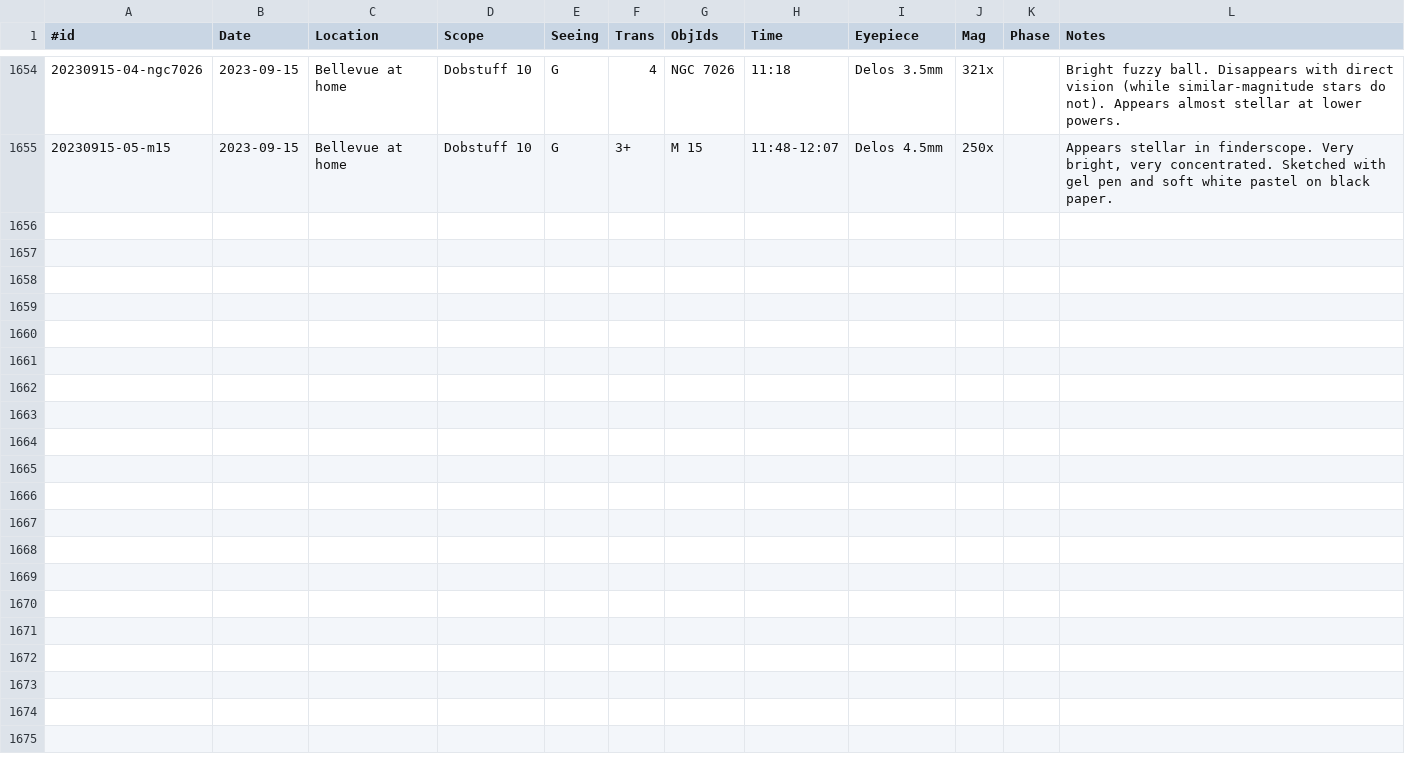
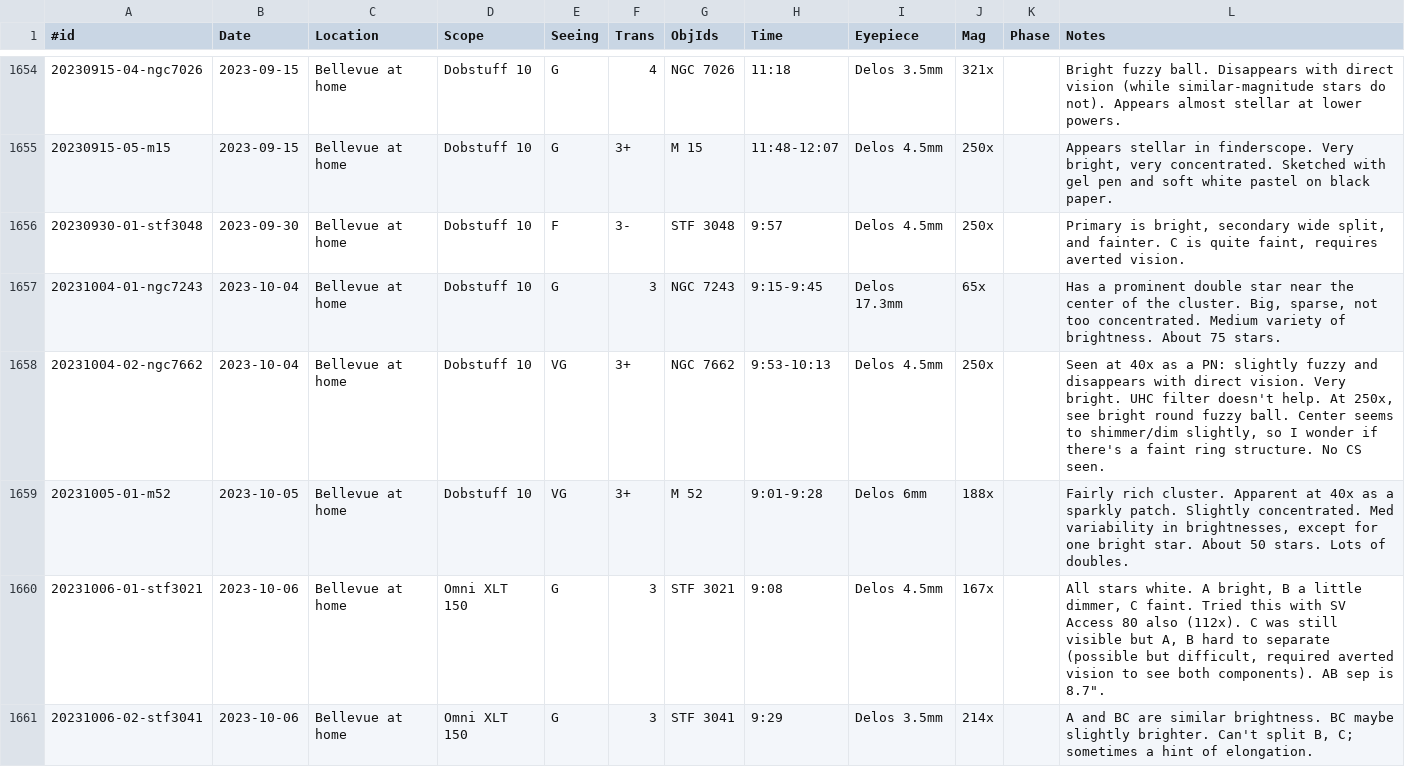
Before and after one commit to jonathanacross/astrodb, a TSV file: data/observations.tsv, drawn as a sheet; only a part is shown, gaps mark what is left out; the diff covers the shown part only.

Commit message:
adding observations through 2023-10-07

```diff
--- a/data/observations.tsv
+++ b/data/observations.tsv
@@ -1655 +1655,7 @@
 20230915-05-m15	2023-09-15	Bellevue at home	Dobstuff 10	G	3+	M 15	11:48-12:07	Delos 4.5mm	250x		Appears stellar in finderscope. Very bright, very concentrated. Sketched with gel pen and soft white pastel on black paper.
+20230930-01-stf3048	2023-09-30	Bellevue at home	Dobstuff 10	F	3-	STF 3048	9:57	Delos 4.5mm	250x		Primary is bright, secondary wide split, and fainter. C is quite faint, requires averted vision.
+20231004-01-ngc7243	2023-10-04	Bellevue at home	Dobstuff 10	G	3	NGC 7243	9:15-9:45	Delos 17.3mm	65x		Has a prominent double star near the center of the cluster. Big, sparse, not too concentrated. Medium variety of brightness. About 75 stars.
+20231004-02-ngc7662	2023-10-04	Bellevue at home	Dobstuff 10	VG	3+	NGC 7662	9:53-10:13	Delos 4.5mm	250x		Seen at 40x as a PN: slightly fuzzy and disappears with direct vision. Very bright. UHC filter doesn't help. At 250x, see bright round fuzzy ball. Center seems to shimmer/dim slightly, so I wonder if there's a faint ring structure. No CS seen.
+20231005-01-m52	2023-10-05	Bellevue at home	Dobstuff 10	VG	3+	M 52	9:01-9:28	Delos 6mm	188x		Fairly rich cluster. Apparent at 40x as a sparkly patch. Slightly concentrated. Med variability in brightnesses, except for one bright star. About 50 stars. Lots of doubles.
+20231006-01-stf3021	2023-10-06	Bellevue at home	Omni XLT 150	G	3	STF 3021	9:08	Delos 4.5mm	167x		All stars white. A bright, B a little dimmer, C faint. Tried this with SV Access 80 also (112x). C was still visible but A, B hard to separate (possible but difficult, required averted vision to see both components). AB sep is 8.7".
+20231006-02-stf3041	2023-10-06	Bellevue at home	Omni XLT 150	G	3	STF 3041	9:29	Delos 3.5mm	214x		A and BC are similar brightness. BC maybe slightly brighter. Can't split B, C; sometimes a hint of elongation.
```
Also changed, not shown: 6 added rows elsewhere in this file, data/programs.tsv.
